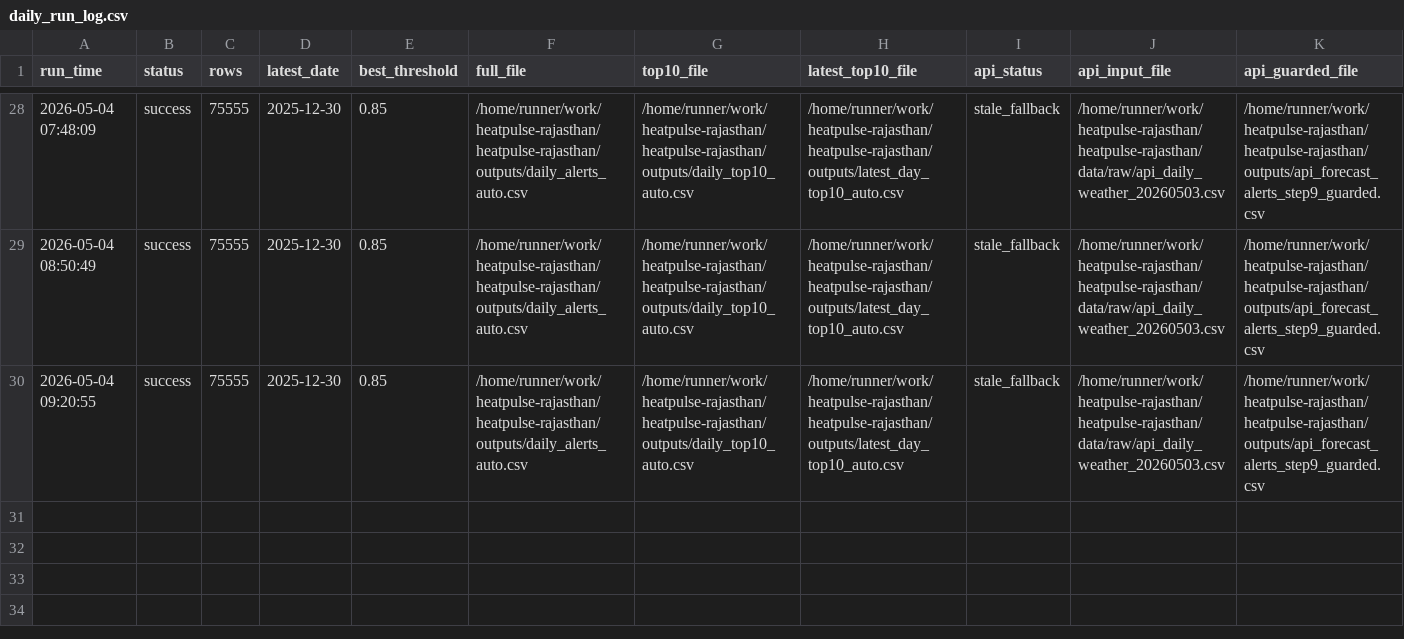
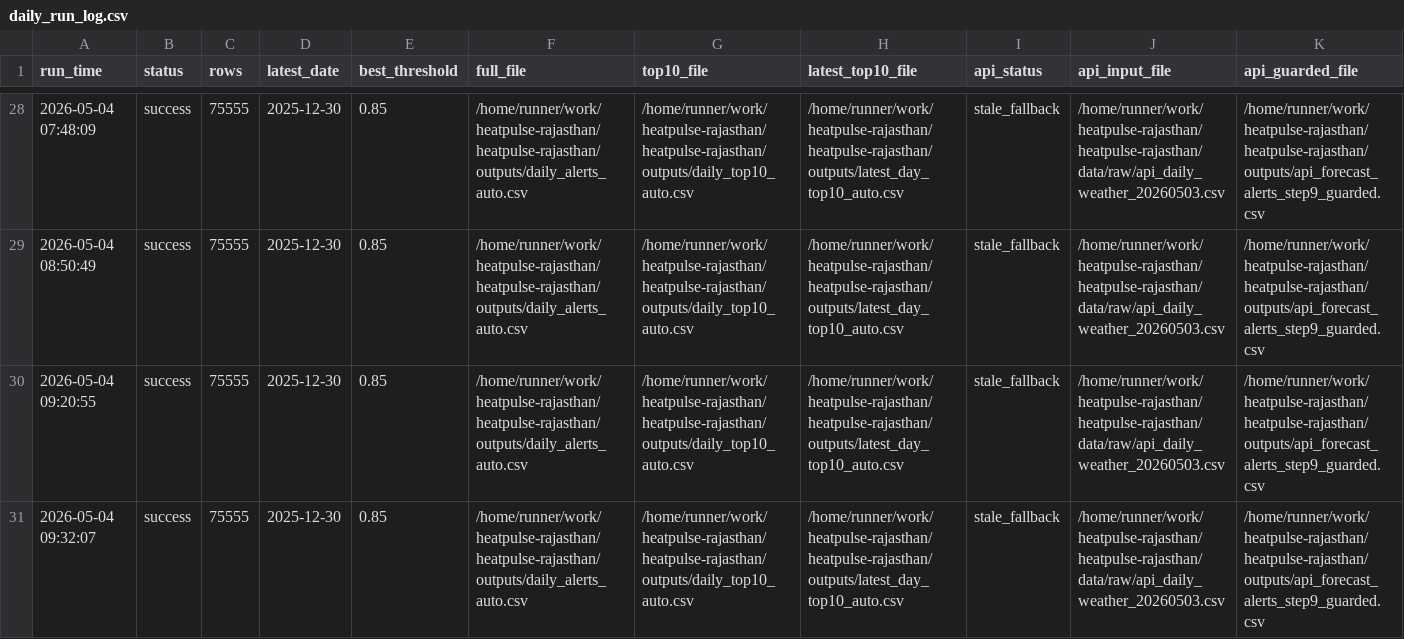
Before and after one commit to chetanvedi0401-svg/heatpulse-rajasthan, a CSV file: logs/daily_run_log.csv, drawn as a sheet; only a part is shown, gaps mark what is left out; rows hold the shown columns only; the diff names each change by its address in the sheet, - before the commit and + after, or states it on an @@ line.

```diff
--- a/logs/daily_run_log.csv
+++ b/logs/daily_run_log.csv
+row 31: 2026-05-04 09:32:07 | success | 75555 | 2025-12-30 | 0.85 | /home/runner/work/heatpulse-rajasthan/heatpulse-rajasthan/outputs/daily_alerts_auto.csv | /home/runner/work/heatpulse-rajasthan/heatpulse-rajasthan/outputs/daily_top10_auto.csv | /home/runner/work/heatpulse-rajasthan/heatpulse-rajasthan/outputs/latest_day_top10_auto.csv | stale_fallback | /home/runner/work/heatpulse-rajasthan/heatpulse-rajasthan/data/raw/api_daily_weather_20260503.csv | /home/runner/work/heatpulse-rajasthan/heatpulse-rajasthan/outputs/api_forecast_alerts_step9_guarded.csv
```
Also changed, not shown: docs/step10_api_quality_gate_report.csv, docs/step10_data_reliability_report.csv, 1 other file.
